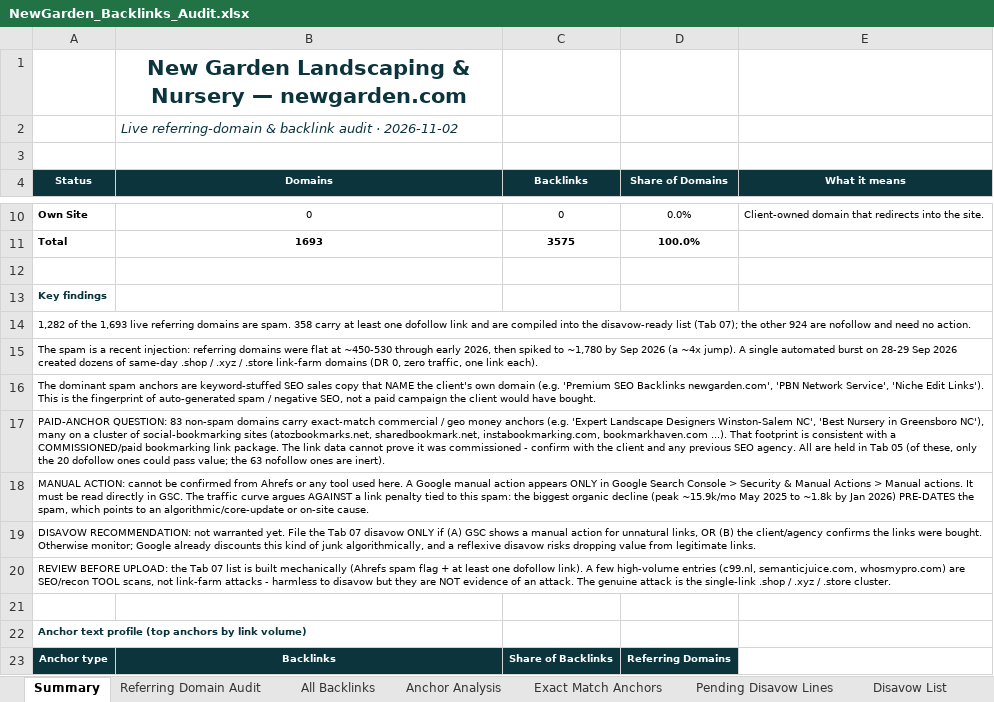
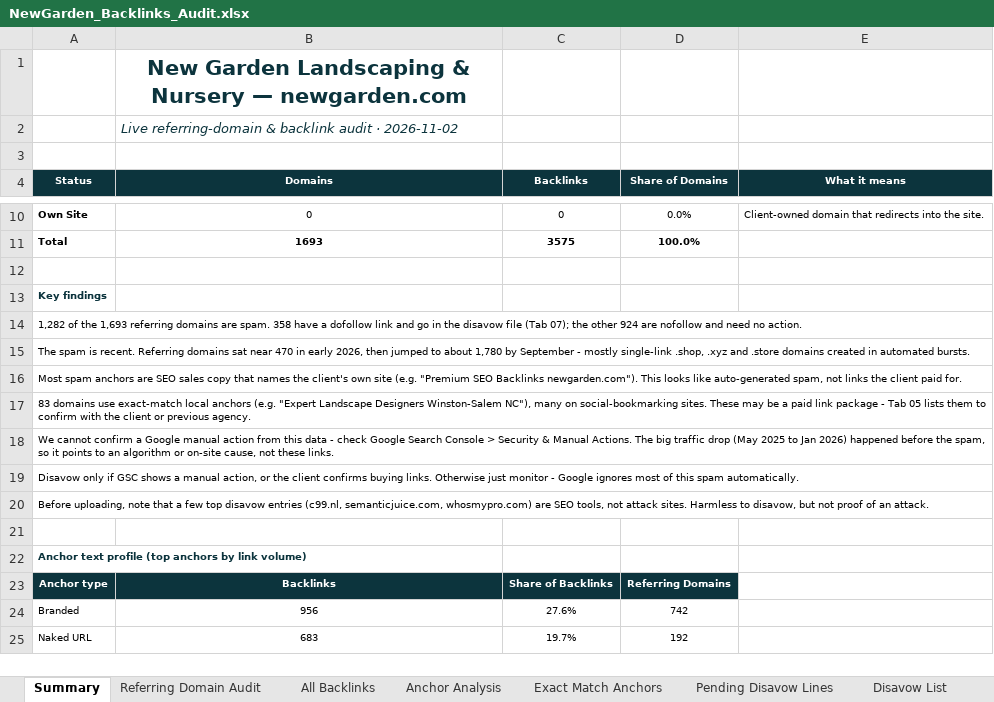
Before and after one commit to fahadahmad-ship-it/test, an Excel workbook: NewGarden_Backlinks_Audit.xlsx, sheet Summary, drawn as a sheet; only a part is shown, gaps mark what is left out; the shorter side is filled out with more unchanged rows; values as stored, in another font and other column widths than the file's, no borders; the diff names each change by its address in the sheet, - before the commit and + after, or states it on an @@ line.

```diff
--- a/NewGarden_Backlinks_Audit.xlsx (sheet Summary)
+++ b/NewGarden_Backlinks_Audit.xlsx (sheet Summary)
-A14 (Status): …the 1,693 live referring domains are spam. 358 carry at least one dofollow link and are compiled into the disavow-ready list (Tab 07);…
+A14 (Status): …the 1,693 referring domains are spam. 358 have a dofollow link and go in the disavow file (Tab 07);…
-A15 (Status): …spam is a recent injection: referring domains were flat at ~450-530 through early 2026, then spiked to ~1,780 by Sep 2026 (a ~4x jump). A single automated burst on 28-29 Sep 2026 created dozens of same-day .shop / .xyz / .store link-farm domains (DR 0, zero traffic, one link each).
+A15 (Status): …spam is recent. Referring domains sat near 470 in early 2026, then jumped to about 1,780 by September - mostly single-link .shop, .xyz and .store domains created in automated bursts.
-A16 (Status): The dominant spam anchors are keyword-stuffed SEO sales copy that NAME the client's own domain (e.g. 'Premium SEO Backlinks newgarden.com', 'PBN Network Service', 'Niche Edit Links'). This is the fingerprint of auto-generated spam / negative SEO, not a paid campaign the client would have bought.
+A16 (Status): Most spam anchors are SEO sales copy that names the client's own site (e.g. "Premium SEO Backlinks newgarden.com"). This looks like auto-generated spam, not links the client paid for.
-A17 (Status): PAID-ANCHOR QUESTION: 83 non-spam domains carry exact-match commercial / geo money anchors (e.g. 'Expert Landscape Designers Winston-Salem NC', 'Best Nursery in Greensboro NC'), many on a cluster of social-bookmarking sites (atozbookmarks.net, sharedbookmark.net, instabookmarking.com, bookmarkhaven.com ...). That footprint is consistent with a COMMISSIONED/paid bookmarking link package. The link data cannot prove it was commissioned - confirm with the client and any previous SEO agency. All are held in Tab 05 (of these, only the 20 dofollow ones could pass value; the 63 nofollow ones are inert).
+A17 (Status): 83 domains use exact-match local anchors (e.g. "Expert Landscape Designers Winston-Salem NC"), many on social-bookmarking sites. These may be a paid link package - Tab 05 lists them to confirm with the client or previous agency.
-A18 (Status): MANUAL ACTION: cannot be confirmed from Ahrefs or any tool used here. A Google manual action appears ONLY in Google Search Console > Security & Manual Actions > Manual actions. It must be read directly in GSC. The traffic curve argues AGAINST a link penalty tied to this spam: the biggest organic decline (peak ~15.9k/mo May 2025 to ~1.8k by Jan 2026) PRE-DATES the spam, which points to an algorithmic/core-update or on-site cause.
+A18 (Status): We cannot confirm a Google manual action from this data - check Google Search Console > Security & Manual Actions. The big traffic drop (May 2025 to Jan 2026) happened before the spam, so it points to an algorithm or on-site cause, not these links.
-A19 (Status): DISAVOW RECOMMENDATION: not warranted yet. File the Tab 07 disavow ONLY if (A) GSC shows a manual action for unnatural links, OR (B) the client/agency confirms the links were bought. Otherwise monitor; Google already discounts this kind of junk algorithmically, and a reflexive disavow risks dropping value from legitimate links.
+A19 (Status): Disavow only if GSC shows a manual action, or the client confirms buying links. Otherwise just monitor - Google ignores most of this spam automatically.
-A20 (Status): REVIEW BEFORE UPLOAD: the Tab 07 list is built mechanically (Ahrefs spam flag + at least one dofollow link). A few high-volume entries (c99.nl, semanticjuice.com, whosmypro.com) are SEO/recon TOOL scans, not link-farm attacks - harmless to disavow but they are NOT evidence of an attack. The genuine attack is the single-link .shop / .xyz / .store cluster.
+A20 (Status): Before uploading, note that a few top disavow entries (c99.nl, semanticjuice.com, whosmypro.com) are SEO tools, not attack sites. Harmless to disavow, but not proof of an attack.
```
Also changed, not shown: 1 other file.
